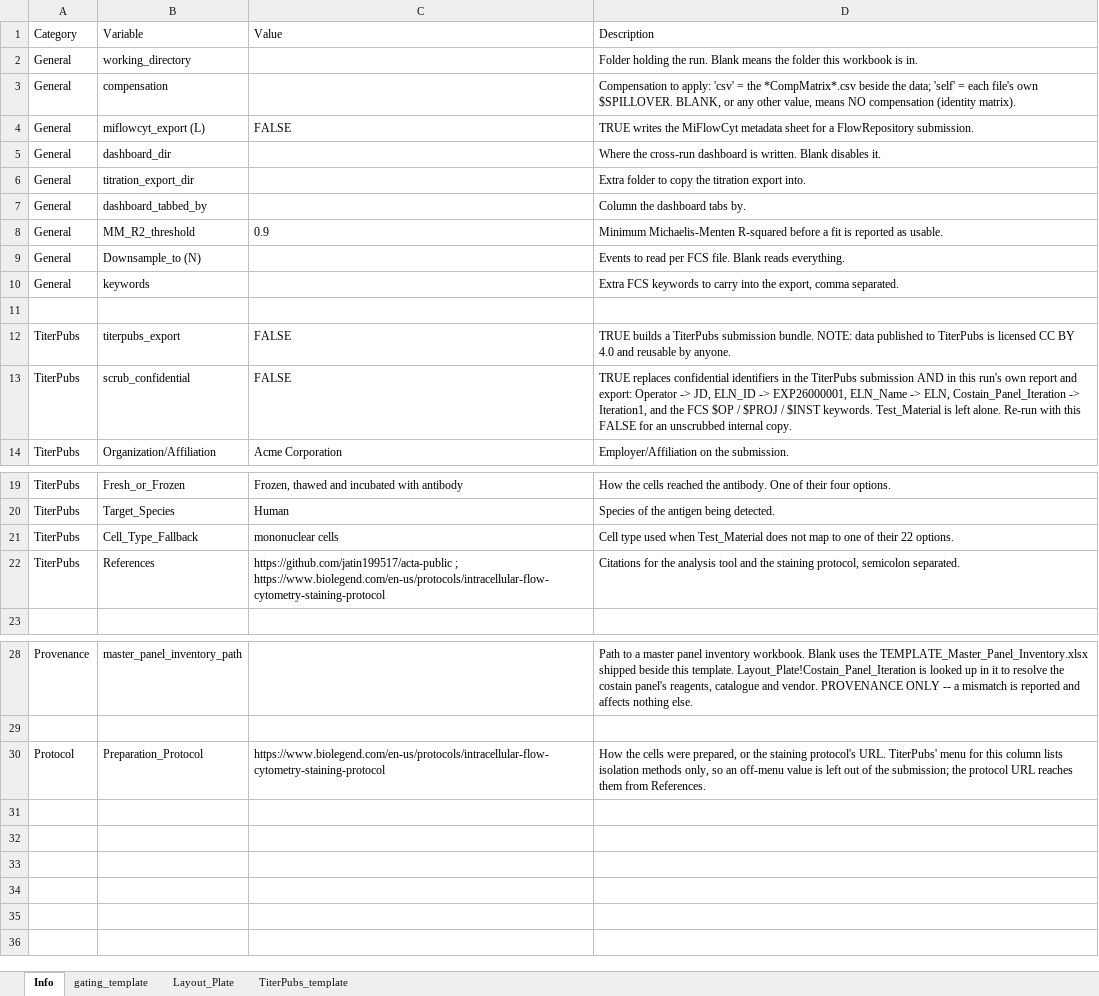
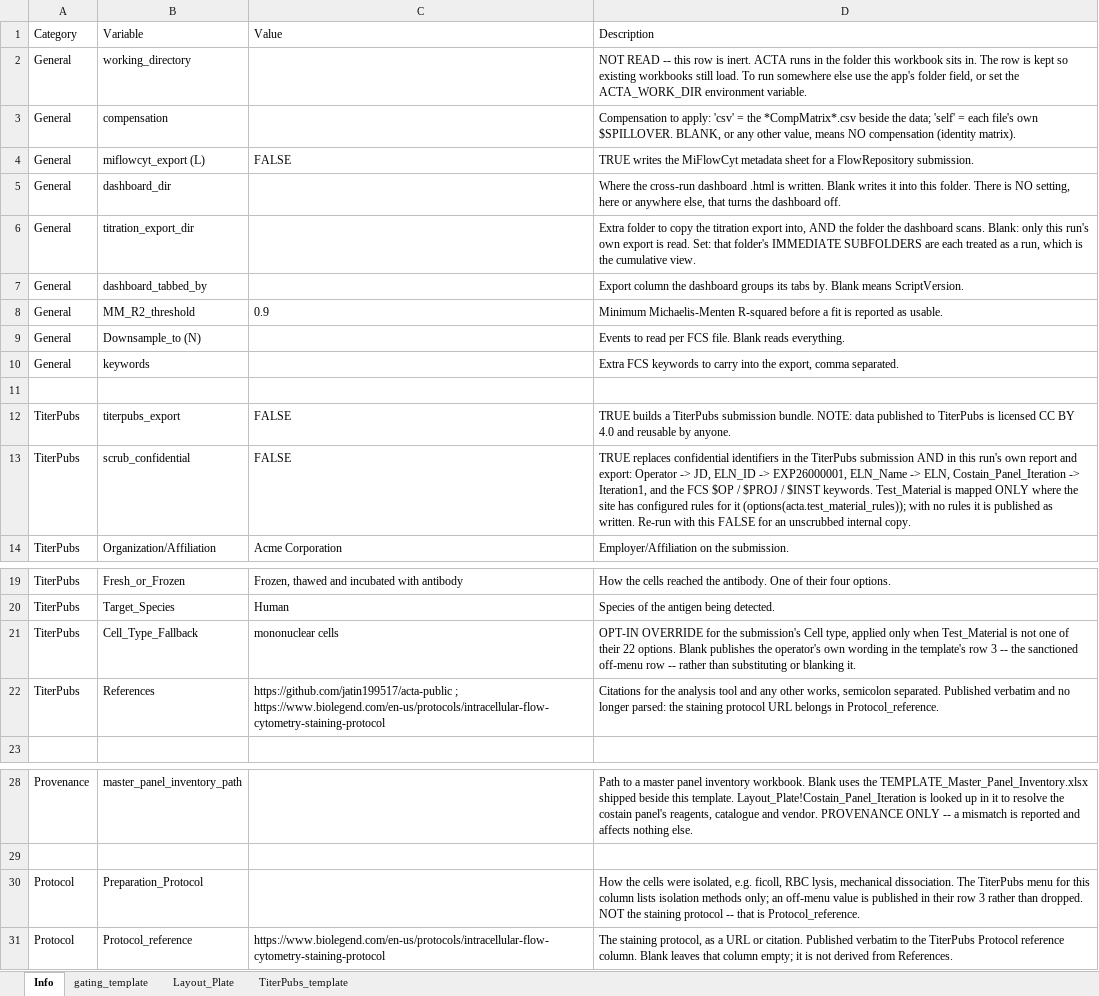
Before and after one commit to jatin199517/acta-public, an Excel workbook: inst/pipeline/Template/TEMPLATE_Ab_Titration_Instructions.xlsx, sheet Info, drawn as a sheet; only a part is shown, gaps mark what is left out; values as stored, in another font and other column widths than the file's, no borders; the diff names each change by its address in the sheet, - before the commit and + after, or states it on an @@ line.

```diff
--- a/inst/pipeline/Template/TEMPLATE_Ab_Titration_Instructions.xlsx (sheet Info)
+++ b/inst/pipeline/Template/TEMPLATE_Ab_Titration_Instructions.xlsx (sheet Info)
-D2 (Description): Folder holding the run. Blank means the folder this workbook is in.
+D2 (Description): NOT READ -- this row is inert. ACTA runs in the folder this workbook sits in. The row is kept so existing workbooks still load. To run somewhere else use the app's folder field, or set the ACTA_WORK_DIR environment variable.
-D5 (Description): …cross-run dashboard is written. Blank disables it.
+D5 (Description): …cross-run dashboard .html is written. Blank writes it into this folder. There is NO setting, here or anywhere else, that turns the dashboard off.
-D6 (Description): …titration export into.
+D6 (Description): …titration export into, AND the folder the dashboard scans. Blank: only this run's own export is read. Set: that folder's IMMEDIATE SUBFOLDERS are each treated as a run, which is the cumulative view.
-D7 (Description): Column the dashboard tabs by.
+D7 (Description): Export column the dashboard groups its tabs by. Blank means ScriptVersion.
-D13 (Description): …Test_Material is left alone. Re-run with…
+D13 (Description): …Test_Material is mapped ONLY where the site has configured rules for it (options(acta.test_material_rules)); with no rules it is published as written. Re-run with…
-D21 (Description): Cell type used when Test_Material does not map to one of their 22 options.
+D21 (Description): OPT-IN OVERRIDE for the submission's Cell type, applied only when Test_Material is not one of their 22 options. Blank publishes the operator's own wording in the template's row 3 -- the sanctioned off-menu row -- rather than substituting or blanking it.
-D22 (Description): …tool and the staining protocol, semicolon separated.
+D22 (Description): …tool and any other works, semicolon separated. Published verbatim and no longer parsed: the staining protocol URL belongs in Protocol_reference.
-C30 (Value): https://www.biolegend.com/en-us/protocols/intracellular-flow-cytometry-staining-protocol
+C30 (Value): (empty)
-D30 (Description): …cells were prepared, or the staining protocol's URL. TiterPubs' menu for this column lists isolation methods only, so an off-menu value is left out of the submission; the protocol URL reaches them from References.
+D30 (Description): …cells were isolated, e.g. ficoll, RBC lysis, mechanical dissociation. The TiterPubs menu for this column lists isolation methods only; an off-menu value is published in their row 3 rather than dropped. NOT the staining protocol -- that is Protocol_reference.
+row 31: Protocol | Protocol_reference | https://www.biolegend.com/en-us/protocols/intracellular-flow-cytometry-staining-protocol | The staining protocol, as a URL or citation. Published verbatim to the TiterPubs Protocol reference column. Blank leaves that column empty; it is not derived from References.
```
Also changed, not shown: inst/extdata/oq_small/OQ_Test1/OQ_Test1_Ab_Titration_Instructions.xlsx, inst/extdata/oq_small/OQ_Test2/OQ_Test2_Ab_Titration_Instructions.xlsx, 8 other files.
